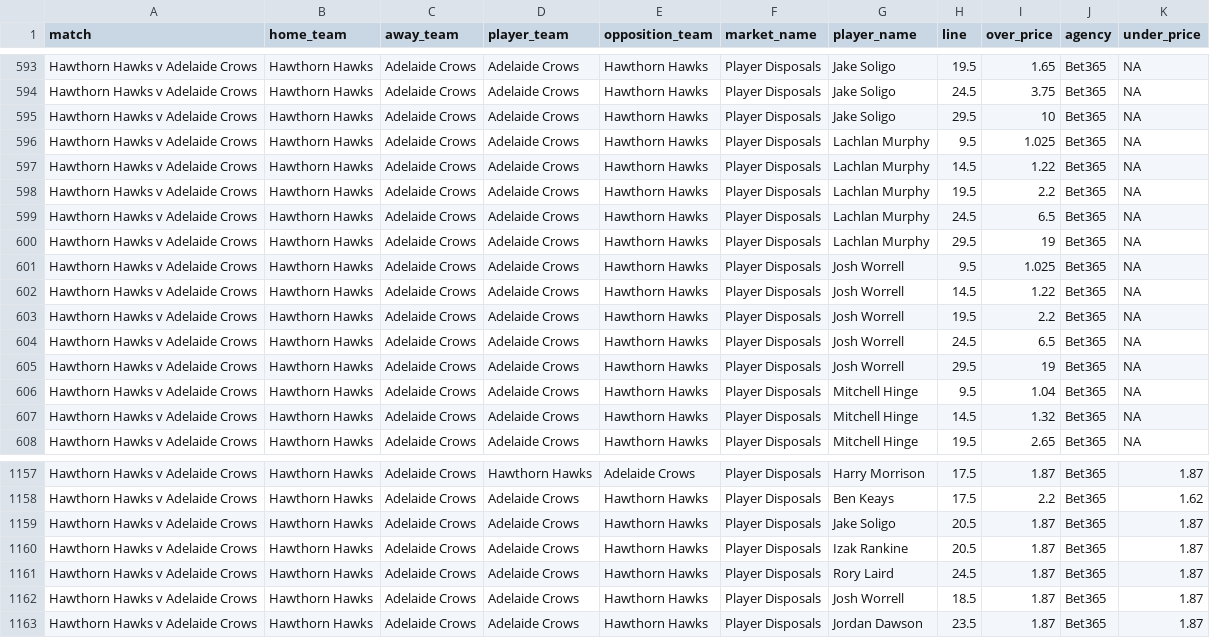
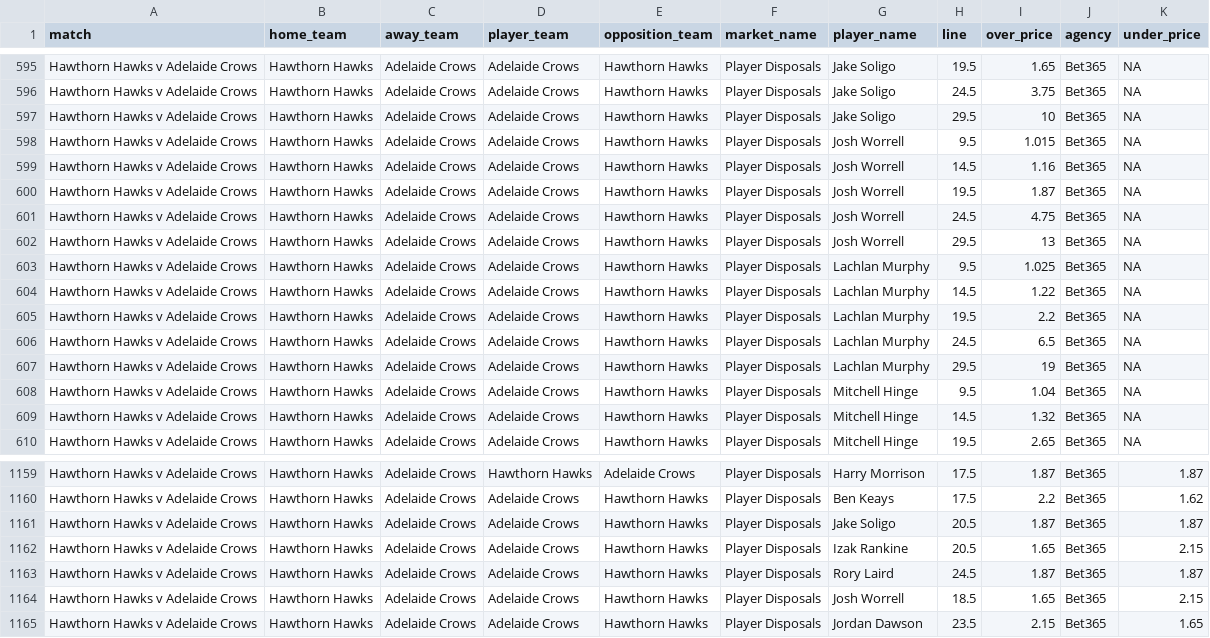
Before and after one commit to jamesbrown1417/AFL, a CSV file: Data/scraped_odds/bet365_player_disposals.csv, drawn as a sheet; only a part is shown, gaps mark what is left out; the diff covers the shown part only.

```diff
--- a/Data/scraped_odds/bet365_player_disposals.csv
+++ b/Data/scraped_odds/bet365_player_disposals.csv
@@ -595,2 +597,7 @@ Hawthorn Hawks v Adelaide Crows,Hawthorn Hawks,Adelaide Crows,Adelaide Crows,Haw
 Hawthorn Hawks v Adelaide Crows,Hawthorn Hawks,Adelaide Crows,Adelaide Crows,Hawthorn Hawks,Player Disposals,Jake Soligo,29.5,10,Bet365,NA
+Hawthorn Hawks v Adelaide Crows,Hawthorn Hawks,Adelaide Crows,Adelaide Crows,Hawthorn Hawks,Player Disposals,Josh Worrell,9.5,1.015,Bet365,NA
+Hawthorn Hawks v Adelaide Crows,Hawthorn Hawks,Adelaide Crows,Adelaide Crows,Hawthorn Hawks,Player Disposals,Josh Worrell,14.5,1.16,Bet365,NA
+Hawthorn Hawks v Adelaide Crows,Hawthorn Hawks,Adelaide Crows,Adelaide Crows,Hawthorn Hawks,Player Disposals,Josh Worrell,19.5,1.87,Bet365,NA
+Hawthorn Hawks v Adelaide Crows,Hawthorn Hawks,Adelaide Crows,Adelaide Crows,Hawthorn Hawks,Player Disposals,Josh Worrell,24.5,4.75,Bet365,NA
+Hawthorn Hawks v Adelaide Crows,Hawthorn Hawks,Adelaide Crows,Adelaide Crows,Hawthorn Hawks,Player Disposals,Josh Worrell,29.5,13,Bet365,NA
 Hawthorn Hawks v Adelaide Crows,Hawthorn Hawks,Adelaide Crows,Adelaide Crows,Hawthorn Hawks,Player Disposals,Lachlan Murphy,9.5,1.025,Bet365,NA
@@ -600,7 +607,2 @@ Hawthorn Hawks v Adelaide Crows,Hawthorn Hawks,Adelaide Crows,Adelaide Crows,Haw
 Hawthorn Hawks v Adelaide Crows,Hawthorn Hawks,Adelaide Crows,Adelaide Crows,Hawthorn Hawks,Player Disposals,Lachlan Murphy,29.5,19,Bet365,NA
-Hawthorn Hawks v Adelaide Crows,Hawthorn Hawks,Adelaide Crows,Adelaide Crows,Hawthorn Hawks,Player Disposals,Josh Worrell,9.5,1.025,Bet365,NA
-Hawthorn Hawks v Adelaide Crows,Hawthorn Hawks,Adelaide Crows,Adelaide Crows,Hawthorn Hawks,Player Disposals,Josh Worrell,14.5,1.22,Bet365,NA
-Hawthorn Hawks v Adelaide Crows,Hawthorn Hawks,Adelaide Crows,Adelaide Crows,Hawthorn Hawks,Player Disposals,Josh Worrell,19.5,2.2,Bet365,NA
-Hawthorn Hawks v Adelaide Crows,Hawthorn Hawks,Adelaide Crows,Adelaide Crows,Hawthorn Hawks,Player Disposals,Josh Worrell,24.5,6.5,Bet365,NA
-Hawthorn Hawks v Adelaide Crows,Hawthorn Hawks,Adelaide Crows,Adelaide Crows,Hawthorn Hawks,Player Disposals,Josh Worrell,29.5,19,Bet365,NA
 Hawthorn Hawks v Adelaide Crows,Hawthorn Hawks,Adelaide Crows,Adelaide Crows,Hawthorn Hawks,Player Disposals,Mitchell Hinge,9.5,1.04,Bet365,NA
@@ -1159,5 +1161,5 @@ Hawthorn Hawks v Adelaide Crows,Hawthorn Hawks,Adelaide Crows,Adelaide Crows,Haw
 Hawthorn Hawks v Adelaide Crows,Hawthorn Hawks,Adelaide Crows,Adelaide Crows,Hawthorn Hawks,Player Disposals,Jake Soligo,20.5,1.87,Bet365,1.87
-Hawthorn Hawks v Adelaide Crows,Hawthorn Hawks,Adelaide Crows,Adelaide Crows,Hawthorn Hawks,Player Disposals,Izak Rankine,20.5,1.87,Bet365,1.87
+Hawthorn Hawks v Adelaide Crows,Hawthorn Hawks,Adelaide Crows,Adelaide Crows,Hawthorn Hawks,Player Disposals,Izak Rankine,20.5,1.65,Bet365,2.15
 Hawthorn Hawks v Adelaide Crows,Hawthorn Hawks,Adelaide Crows,Adelaide Crows,Hawthorn Hawks,Player Disposals,Rory Laird,24.5,1.87,Bet365,1.87
-Hawthorn Hawks v Adelaide Crows,Hawthorn Hawks,Adelaide Crows,Adelaide Crows,Hawthorn Hawks,Player Disposals,Josh Worrell,18.5,1.87,Bet365,1.87
-Hawthorn Hawks v Adelaide Crows,Hawthorn Hawks,Adelaide Crows,Adelaide Crows,Hawthorn Hawks,Player Disposals,Jordan Dawson,23.5,1.87,Bet365,1.87
+Hawthorn Hawks v Adelaide Crows,Hawthorn Hawks,Adelaide Crows,Adelaide Crows,Hawthorn Hawks,Player Disposals,Josh Worrell,18.5,1.65,Bet365,2.15
+Hawthorn Hawks v Adelaide Crows,Hawthorn Hawks,Adelaide Crows,Adelaide Crows,Hawthorn Hawks,Player Disposals,Jordan Dawson,23.5,2.15,Bet365,1.65
```
Also changed, not shown: 2 added rows and 10 edited cells elsewhere in this file, Data/all_arbs.csv, Data/scraped_odds/dabble_player_disposals.csv, 38 other files.
